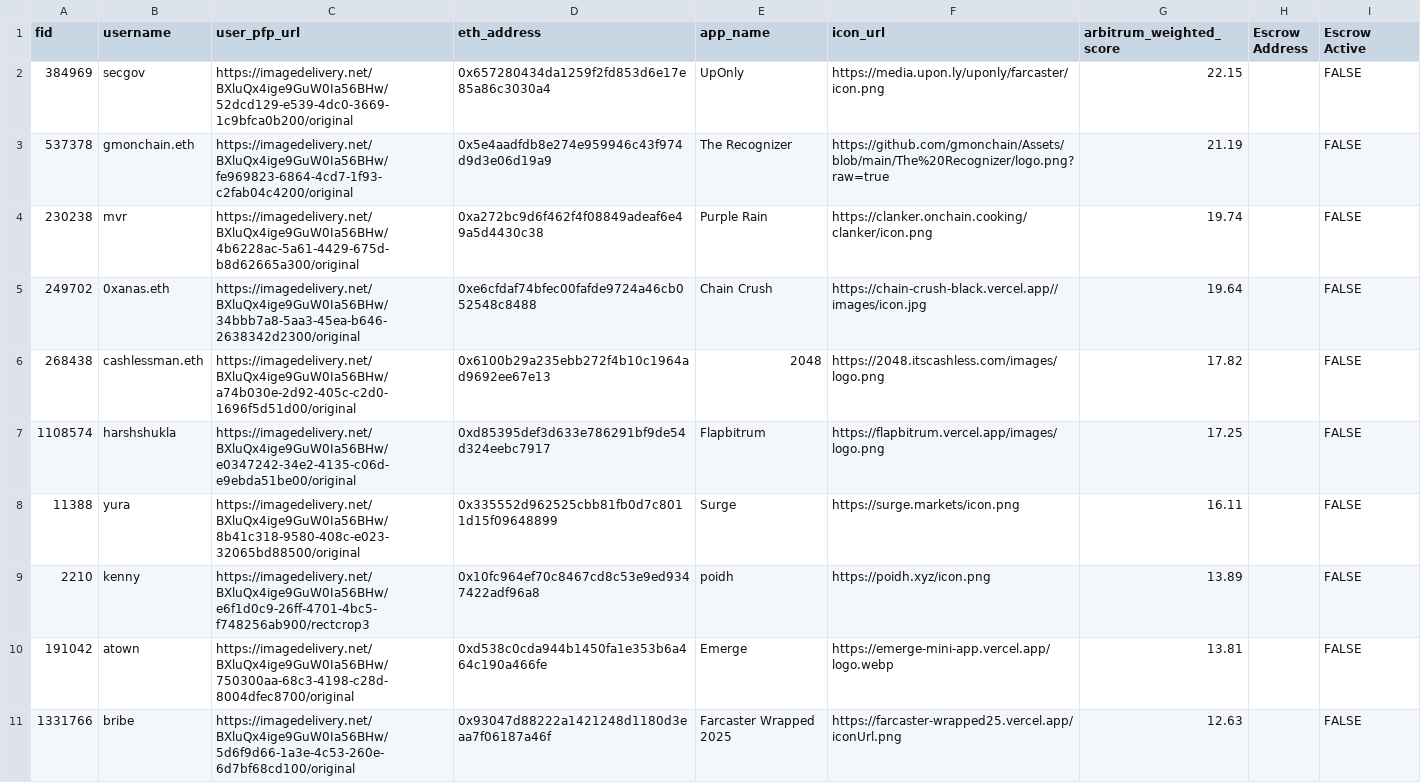
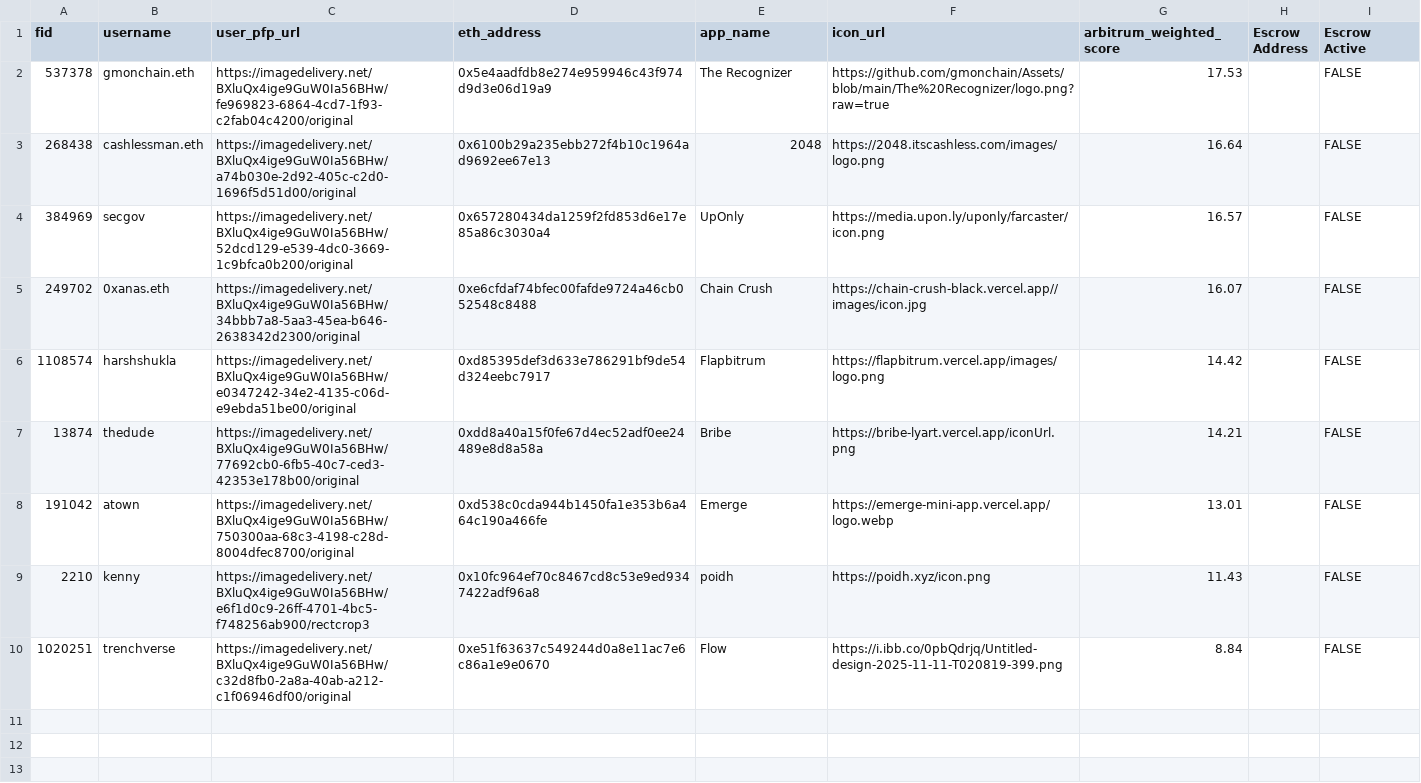
Before and after one commit to flow-state-coop/flow-caster, a CSV file: lib/data/arb_members.csv, drawn as a sheet.

Commit message:
new csv

```diff
--- a/lib/data/arb_members.csv
+++ b/lib/data/arb_members.csv
@@ -1,11 +1,10 @@
 fid,username,user_pfp_url,eth_address,app_name,icon_url,arbitrum_weighted_score,Escrow Address,Escrow Active
-384969,secgov,https://imagedelivery.net/BXluQx4ige9GuW0Ia56BHw/52dcd129-e539-4dc0-3669-1c9bfca0b200/original,0x657280434da1259f2fd853d6e17e85a86c3030a4,UpOnly,https://media.upon.ly/uponly/farcaster/icon.png,22.15,,FALSE
-537378,gmonchain.eth,https://imagedelivery.net/BXluQx4ige9GuW0Ia56BHw/fe969823-6864-4cd7-1f93-c2fab04c4200/original,0x5e4aadfdb8e274e959946c43f974d9d3e06d19a9,The Recognizer,https://github.com/gmonchain/Assets/blob/main/The%20Recognizer/logo.png?raw=true,21.19,,FALSE
-230238,mvr,https://imagedelivery.net/BXluQx4ige9GuW0Ia56BHw/4b6228ac-5a61-4429-675d-b8d62665a300/original,0xa272bc9d6f462f4f08849adeaf6e49a5d4430c38,Purple Rain,https://clanker.onchain.cooking/clanker/icon.png,19.74,,FALSE
-249702,0xanas.eth,https://imagedelivery.net/BXluQx4ige9GuW0Ia56BHw/34bbb7a8-5aa3-45ea-b646-2638342d2300/original,0xe6cfdaf74bfec00fafde9724a46cb052548c8488,Chain Crush,https://chain-crush-black.vercel.app//images/icon.jpg,19.64,,FALSE
-268438,cashlessman.eth,https://imagedelivery.net/BXluQx4ige9GuW0Ia56BHw/a74b030e-2d92-405c-c2d0-1696f5d51d00/original,0x6100b29a235ebb272f4b10c1964ad9692ee67e13,2048,https://2048.itscashless.com/images/logo.png,17.82,,FALSE
-1108574,harshshukla,https://imagedelivery.net/BXluQx4ige9GuW0Ia56BHw/e0347242-34e2-4135-c06d-e9ebda51be00/original,0xd85395def3d633e786291bf9de54d324eebc7917,Flapbitrum,https://flapbitrum.vercel.app/images/logo.png,17.25,,FALSE
-11388,yura,https://imagedelivery.net/BXluQx4ige9GuW0Ia56BHw/8b41c318-9580-408c-e023-32065bd88500/original,0x335552d962525cbb81fb0d7c8011d15f09648899,Surge,https://surge.markets/icon.png,16.11,,FALSE
-2210,kenny,https://imagedelivery.net/BXluQx4ige9GuW0Ia56BHw/e6f1d0c9-26ff-4701-4bc5-f748256ab900/rectcrop3,0x10fc964ef70c8467cd8c53e9ed9347422adf96a8,poidh,https://poidh.xyz/icon.png,13.89,,FALSE
-191042,atown,https://imagedelivery.net/BXluQx4ige9GuW0Ia56BHw/750300aa-68c3-4198-c28d-8004dfec8700/original,0xd538c0cda944b1450fa1e353b6a464c190a466fe,Emerge,https://emerge-mini-app.vercel.app/logo.webp,13.81,,FALSE
-1331766,bribe,https://imagedelivery.net/BXluQx4ige9GuW0Ia56BHw/5d6f9d66-1a3e-4c53-260e-6d7bf68cd100/original,0x93047d88222a1421248d1180d3eaa7f06187a46f,Farcaster Wrapped 2025,https://farcaster-wrapped25.vercel.app/iconUrl.png,12.63,,FALSE
+537378,gmonchain.eth,https://imagedelivery.net/BXluQx4ige9GuW0Ia56BHw/fe969823-6864-4cd7-1f93-c2fab04c4200/original,0x5e4aadfdb8e274e959946c43f974d9d3e06d19a9,The Recognizer,https://github.com/gmonchain/Assets/blob/main/The%20Recognizer/logo.png?raw=true,17.53,,FALSE
+268438,cashlessman.eth,https://imagedelivery.net/BXluQx4ige9GuW0Ia56BHw/a74b030e-2d92-405c-c2d0-1696f5d51d00/original,0x6100b29a235ebb272f4b10c1964ad9692ee67e13,2048,https://2048.itscashless.com/images/logo.png,16.64,,FALSE
+384969,secgov,https://imagedelivery.net/BXluQx4ige9GuW0Ia56BHw/52dcd129-e539-4dc0-3669-1c9bfca0b200/original,0x657280434da1259f2fd853d6e17e85a86c3030a4,UpOnly,https://media.upon.ly/uponly/farcaster/icon.png,16.57,,FALSE
+249702,0xanas.eth,https://imagedelivery.net/BXluQx4ige9GuW0Ia56BHw/34bbb7a8-5aa3-45ea-b646-2638342d2300/original,0xe6cfdaf74bfec00fafde9724a46cb052548c8488,Chain Crush,https://chain-crush-black.vercel.app//images/icon.jpg,16.07,,FALSE
+1108574,harshshukla,https://imagedelivery.net/BXluQx4ige9GuW0Ia56BHw/e0347242-34e2-4135-c06d-e9ebda51be00/original,0xd85395def3d633e786291bf9de54d324eebc7917,Flapbitrum,https://flapbitrum.vercel.app/images/logo.png,14.42,,FALSE
+13874,thedude,https://imagedelivery.net/BXluQx4ige9GuW0Ia56BHw/77692cb0-6fb5-40c7-ced3-42353e178b00/original,0xdd8a40a15f0fe67d4ec52adf0ee24489e8d8a58a,Bribe,https://bribe-lyart.vercel.app/iconUrl.png,14.21,,FALSE
+191042,atown,https://imagedelivery.net/BXluQx4ige9GuW0Ia56BHw/750300aa-68c3-4198-c28d-8004dfec8700/original,0xd538c0cda944b1450fa1e353b6a464c190a466fe,Emerge,https://emerge-mini-app.vercel.app/logo.webp,13.01,,FALSE
+2210,kenny,https://imagedelivery.net/BXluQx4ige9GuW0Ia56BHw/e6f1d0c9-26ff-4701-4bc5-f748256ab900/rectcrop3,0x10fc964ef70c8467cd8c53e9ed9347422adf96a8,poidh,https://poidh.xyz/icon.png,11.43,,FALSE
+1020251,trenchverse,https://imagedelivery.net/BXluQx4ige9GuW0Ia56BHw/c32d8fb0-2a8a-40ab-a212-c1f06946df00/original,0xe51f63637c549244d0a8e11ac7e6c86a1e9e0670,Flow,https://i.ibb.co/0pbQdrjq/Untitled-design-2025-11-11-T020819-399.png,8.84,,FALSE
```
